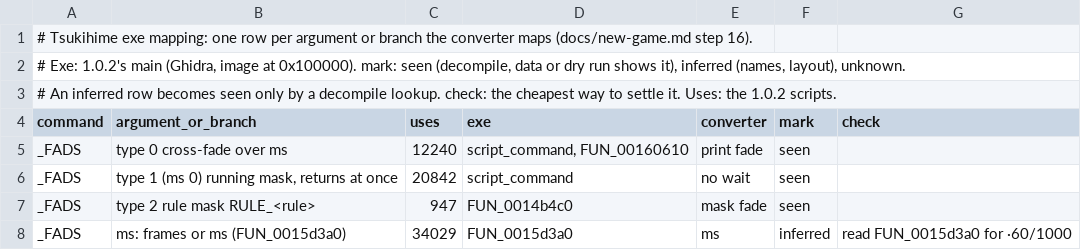
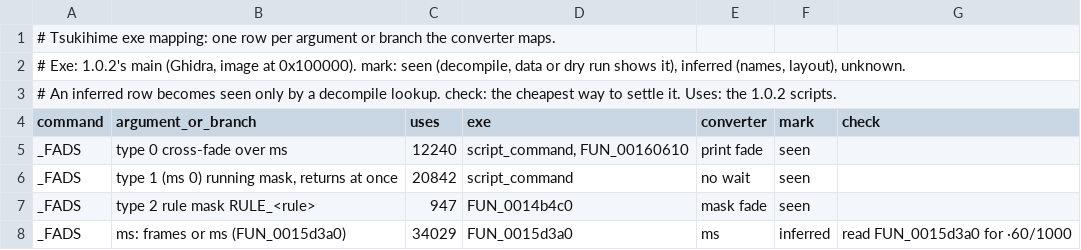
Before and after one commit to blankiekun/conscripter-convert, a TSV file: docs/games/tsukihime.findings.tsv, drawn as a sheet; only a part is shown.

```diff
--- a/docs/games/tsukihime.findings.tsv
+++ b/docs/games/tsukihime.findings.tsv
@@ -1,2 +1,2 @@
-# Tsukihime exe mapping: one row per argument or branch the converter maps (docs/new-game.md step 16).
+# Tsukihime exe mapping: one row per argument or branch the converter maps.
 # Exe: 1.0.2's main (Ghidra, image at 0x100000). mark: seen (decompile, data or dry run shows it), inferred (names, layout), unknown.
```
Also changed, not shown: docs/games/oretsuba.findings.tsv, 55 other files.
